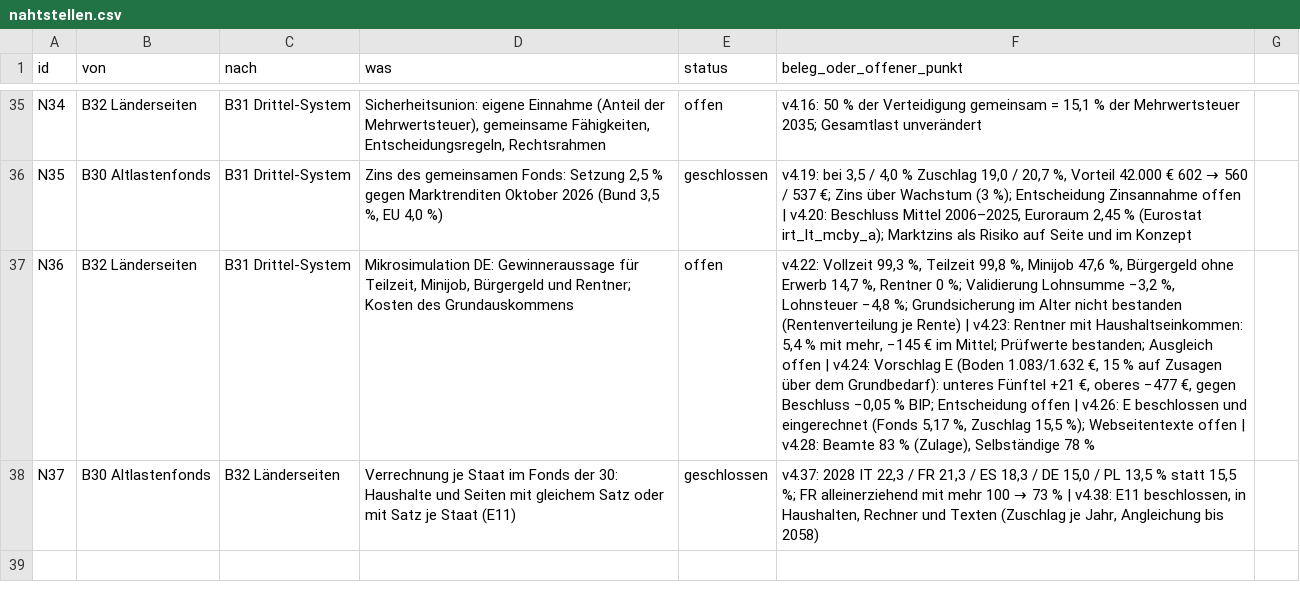
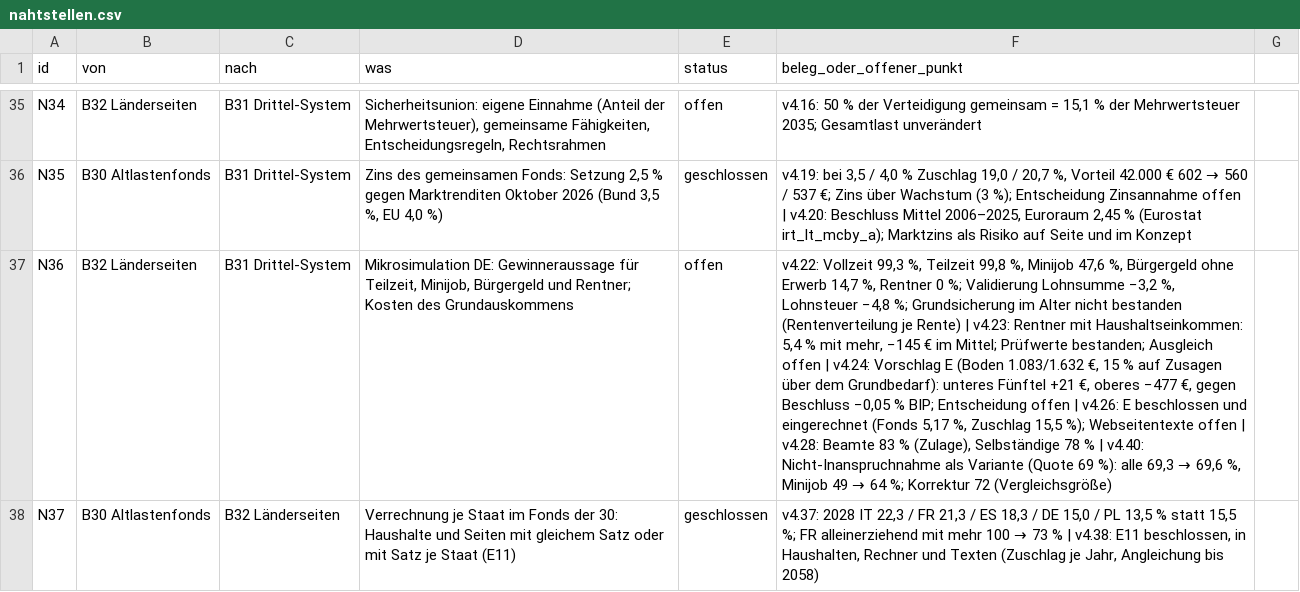
Before and after one commit to archicrowd/2828, a CSV file: projekt/nahtstellen.csv, drawn as a sheet; only a part is shown, gaps mark what is left out; the diff names each change by its address in the sheet, - before the commit and + after, or states it on an @@ line.

```diff
--- a/projekt/nahtstellen.csv
+++ b/projekt/nahtstellen.csv
@@ F37 (beleg_oder_offener_punkt): …78 % → …78 % | v4.40: Nicht-Inanspruchnahme als Variante (Quote 69 %): alle 69,3 → 69,6 %, Minijob 49 → 64 %; Korrektur 72 (Vergleichsgröße) @@
```
Also changed, not shown: projekt/bausteine.csv, 25 other files.
